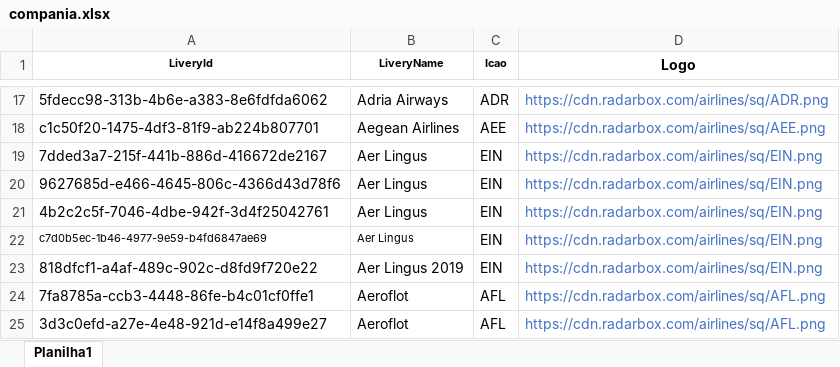
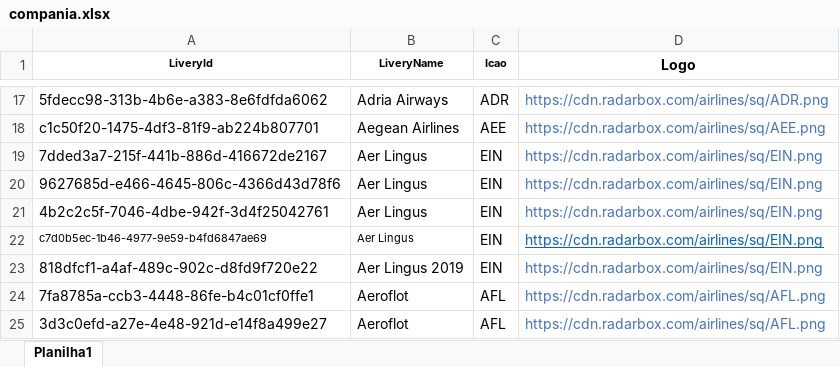
Before and after one commit to Dalmocabral/infinteflightaerobrasil_atc, an Excel workbook: compania.xlsx, sheet Planilha1, drawn as a sheet; only a part is shown, gaps mark what is left out; values as stored, in another font and other column widths than the file's, no borders; conditional formats not drawn; the diff covers the shown part only; the diff names each change by its address in the sheet, - before the commit and + after, or states it on an @@ line.

```diff
--- a/compania.xlsx (sheet Planilha1)
+++ b/compania.xlsx (sheet Planilha1)
@@ D22 underline: off → on, text colour: #4472C4 → #0563C1 @@
```
Also changed, not shown: 1 added row, 8 edited cells and cell formats elsewhere in this sheet, 1 other file.
